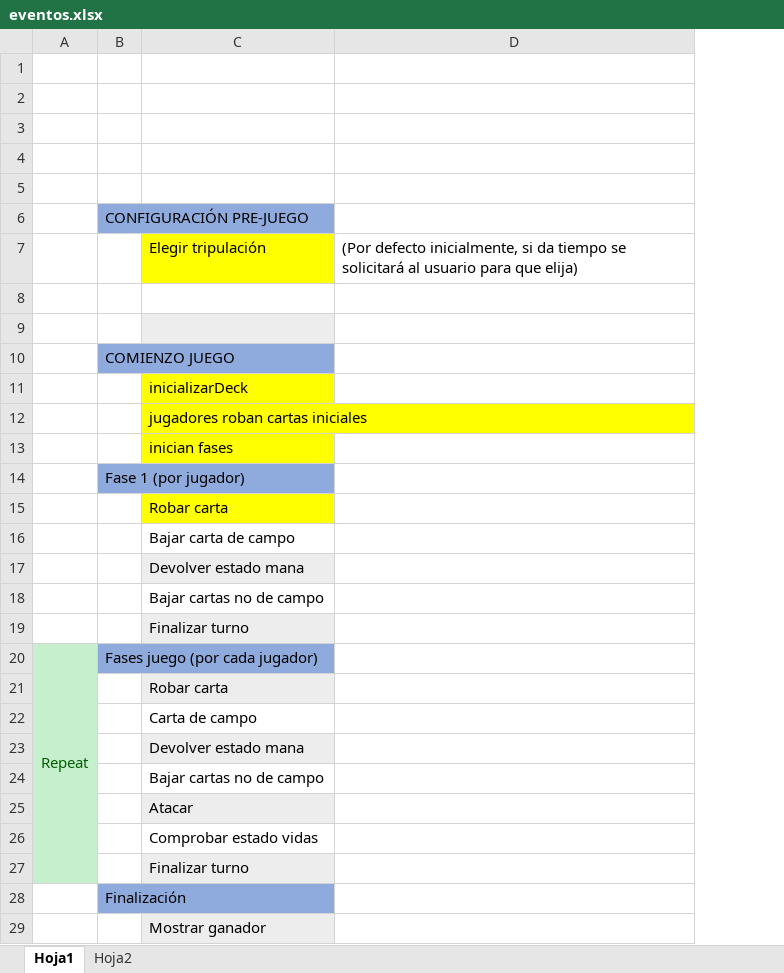
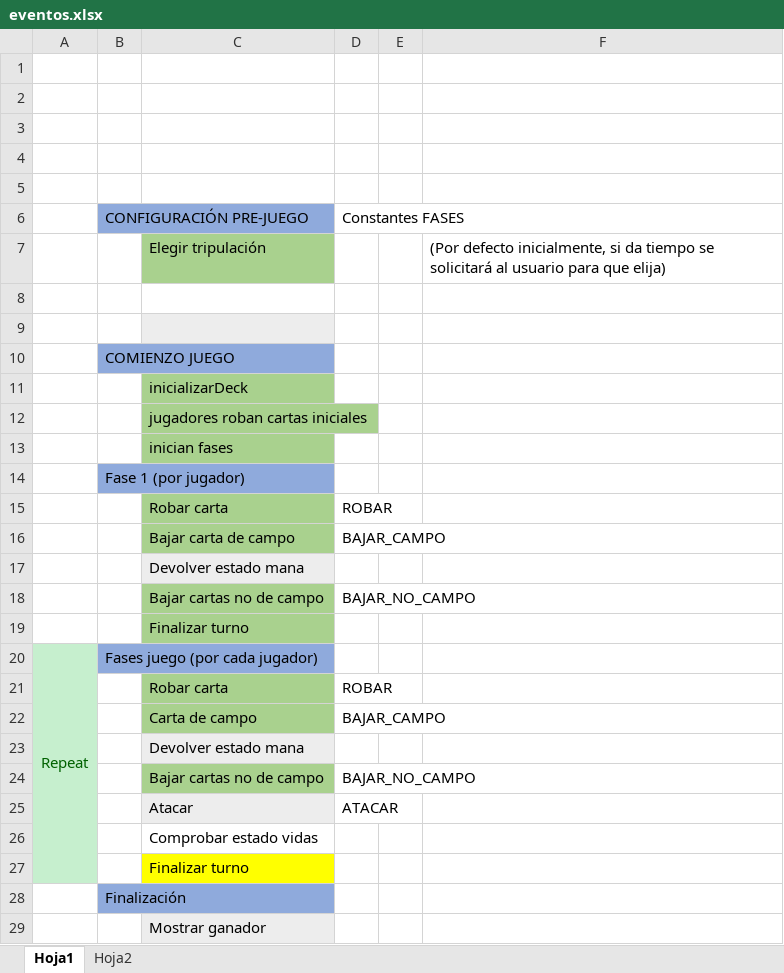
Before and after one commit to jorgedluffy/OneCard, an Excel workbook: doc/Material para la memoria/eventos.xlsx, sheet Hoja1, drawn as a sheet; values as stored, in another font and other column widths than the file's, no borders; the diff names each change by its address in the sheet, - before the commit and + after, or states it on an @@ line.

Commit message:
Flujo completo de fase inicial. Cartas seleccionables.

```diff
--- a/doc/Material para la memoria/eventos.xlsx (sheet Hoja1)
+++ b/doc/Material para la memoria/eventos.xlsx (sheet Hoja1)
+column D, rows 6-25: Constantes FASES |  |  |  |  |  |  |  |  | ROBAR | BAJAR_CAMPO |  | BAJAR_NO_CAMPO |  |  | ROBAR | BAJAR_CAMPO |  | BAJAR_NO_CAMPO | ATACAR
+column E, empty
-C7 fill: #FFFF00
+C7 fill: #A9D18E
-C11:C13 fill: #FFFF00
+C11:C13 fill: #A9D18E
-C15 fill: #FFFF00
+C15 fill: #A9D18E
-C16 fill: none
+C16 fill: #A9D18E
-C18 fill: none
+C18 fill: #A9D18E
-C19 fill: #EDEDED
+C19 fill: #A9D18E
-C21 fill: #EDEDED
+C21 fill: #A9D18E
-C22 fill: none
+C22 fill: #A9D18E
-C24 fill: none
+C24 fill: #A9D18E
-C27 fill: #EDEDED
+C27 fill: #FFFF00
```
Also changed, not shown: 8 other files.
